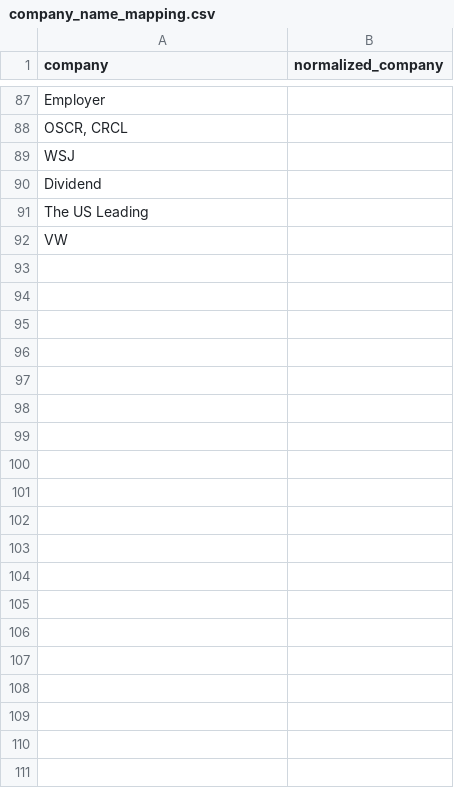
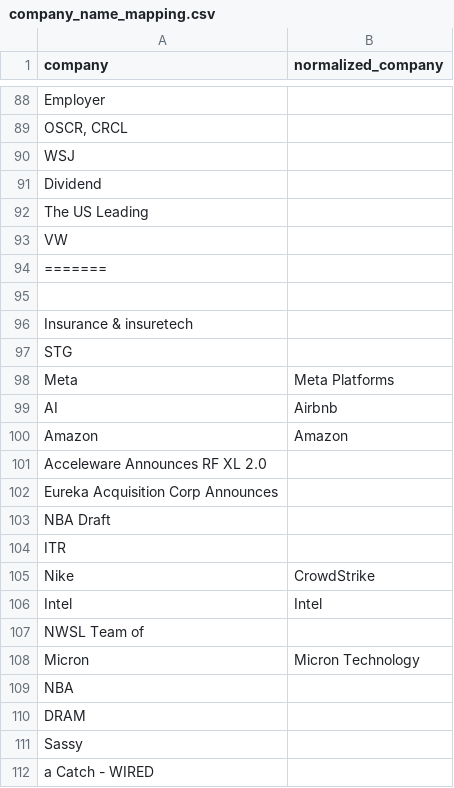
Before and after one commit to deveshs18/Sentimental_stock_predictor, a CSV file: data/company_name_mapping.csv, drawn as a sheet; only a part is shown, gaps mark what is left out; the diff covers the shown part only; the diff names each change by its address in the sheet, - before the commit and + after, or states it on an @@ line.

```diff
--- a/data/company_name_mapping.csv
+++ b/data/company_name_mapping.csv
+row 94: =======
+row 95: (empty)
+row 96: Insurance & insuretech
+row 97: STG
+row 98: Meta | Meta Platforms
+row 99: AI | Airbnb
+row 100: Amazon | Amazon
+row 101: Acceleware Announces RF XL 2.0
+row 102: Eureka Acquisition Corp Announces
+row 103: NBA Draft
+row 104: ITR
+row 105: Nike | CrowdStrike
+row 106: Intel | Intel
+row 107: NWSL Team of
+row 108: Micron | Micron Technology
+row 109: NBA
+row 110: DRAM
+row 111: Sassy
+row 112: a Catch - WIRED
```
Also changed, not shown: 58 added rows elsewhere in this file, data/cms_keywords.csv, data/company_sentiment_normalized.csv, 10 other files.
